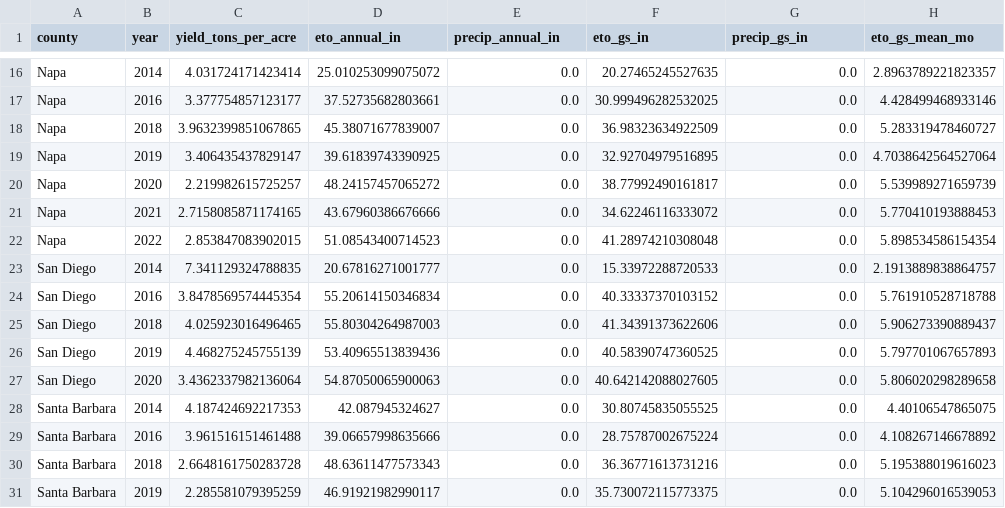
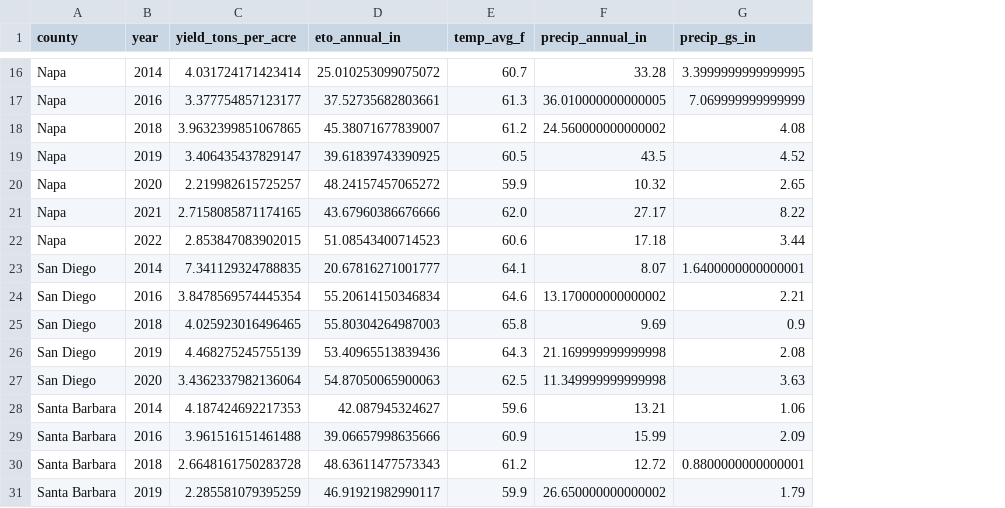
Before and after one commit to brianjennin/ABT182, a CSV file: regression/output/merged_climate_yield.csv, drawn as a sheet; only a part is shown, gaps mark what is left out; removed rows and columns are numbered as before the commit, all else as after; the diff covers the shown part only; the diff names each change by its address in the sheet, - before the commit and + after, or states it on an @@ line.

```diff
--- a/regression/output/merged_climate_yield.csv
+++ b/regression/output/merged_climate_yield.csv
+column E (temp_avg_f), rows 16-31: 60.7 | 61.3 | 61.2 | 60.5 | 59.9 | 62.0 | 60.6 | 64.1 | 64.6 | 65.8 | 64.3 | 62.5 | 59.6 | 60.9 | 61.2 | 59.9
-column F (eto_gs_in), rows 16-31: 20.27465245527635 | 30.999496282532025 | 36.98323634922509 | 32.92704979516895 | 38.77992490161817 | 34.62246116333072 | 41.28974210308048 | 15.33972288720533 | 40.33337370103152 | 41.34391373622606 | 40.58390747360525 | 40.642142088027605 | 30.80745835055525 | 28.75787002675224 | 36.36771613731216 | 35.730072115773375
-column H (eto_gs_mean_mo), rows 16-31: 2.8963789221823357 | 4.428499468933146 | 5.283319478460727 | 4.7038642564527064 | 5.539989271659739 | 5.770410193888453 | 5.898534586154354 | 2.1913889838864757 | 5.761910528718788 | 5.906273390889437 | 5.797701067657893 | 5.806020298289658 | 4.40106547865075 | 4.108267146678892 | 5.195388019616023 | 5.104296016539053
-F16 (precip_annual_in): 0.0
+F16 (precip_annual_in): 33.28
-G16 (precip_gs_in): 0.0
+G16 (precip_gs_in): 3.3999999999999995
-F17 (precip_annual_in): 0.0
+F17 (precip_annual_in): 36.010000000000005
-G17 (precip_gs_in): 0.0
+G17 (precip_gs_in): 7.069999999999999
-F18 (precip_annual_in): 0.0
+F18 (precip_annual_in): 24.560000000000002
-G18 (precip_gs_in): 0.0
+G18 (precip_gs_in): 4.08
-F19 (precip_annual_in): 0.0
+F19 (precip_annual_in): 43.5
-G19 (precip_gs_in): 0.0
+G19 (precip_gs_in): 4.52
-F20 (precip_annual_in): 0.0
+F20 (precip_annual_in): 10.32
-G20 (precip_gs_in): 0.0
+G20 (precip_gs_in): 2.65
-F21 (precip_annual_in): 0.0
+F21 (precip_annual_in): 27.17
-G21 (precip_gs_in): 0.0
+G21 (precip_gs_in): 8.22
-F22 (precip_annual_in): 0.0
+F22 (precip_annual_in): 17.18
-G22 (precip_gs_in): 0.0
+G22 (precip_gs_in): 3.44
-F23 (precip_annual_in): 0.0
+F23 (precip_annual_in): 8.07
-G23 (precip_gs_in): 0.0
+G23 (precip_gs_in): 1.6400000000000001
-F24 (precip_annual_in): 0.0
+F24 (precip_annual_in): 13.170000000000002
-G24 (precip_gs_in): 0.0
+G24 (precip_gs_in): 2.21
-F25 (precip_annual_in): 0.0
+F25 (precip_annual_in): 9.69
-G25 (precip_gs_in): 0.0
+G25 (precip_gs_in): 0.9
-F26 (precip_annual_in): 0.0
+F26 (precip_annual_in): 21.169999999999998
-G26 (precip_gs_in): 0.0
+G26 (precip_gs_in): 2.08
-F27 (precip_annual_in): 0.0
+F27 (precip_annual_in): 11.349999999999998
-G27 (precip_gs_in): 0.0
+G27 (precip_gs_in): 3.63
-F28 (precip_annual_in): 0.0
+F28 (precip_annual_in): 13.21
-G28 (precip_gs_in): 0.0
+G28 (precip_gs_in): 1.06
-F29 (precip_annual_in): 0.0
+F29 (precip_annual_in): 15.99
-G29 (precip_gs_in): 0.0
+G29 (precip_gs_in): 2.09
-F30 (precip_annual_in): 0.0
+F30 (precip_annual_in): 12.72
-G30 (precip_gs_in): 0.0
+G30 (precip_gs_in): 0.8800000000000001
-F31 (precip_annual_in): 0.0
+F31 (precip_annual_in): 26.650000000000002
-G31 (precip_gs_in): 0.0
+G31 (precip_gs_in): 1.79
```
Also changed, not shown: 48 edited cells elsewhere in this file, 8 other files.
